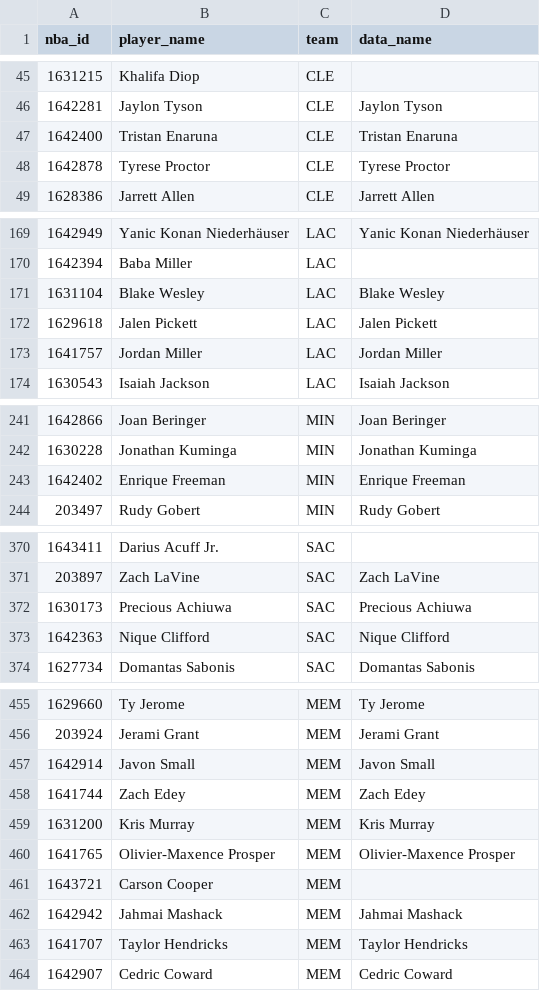
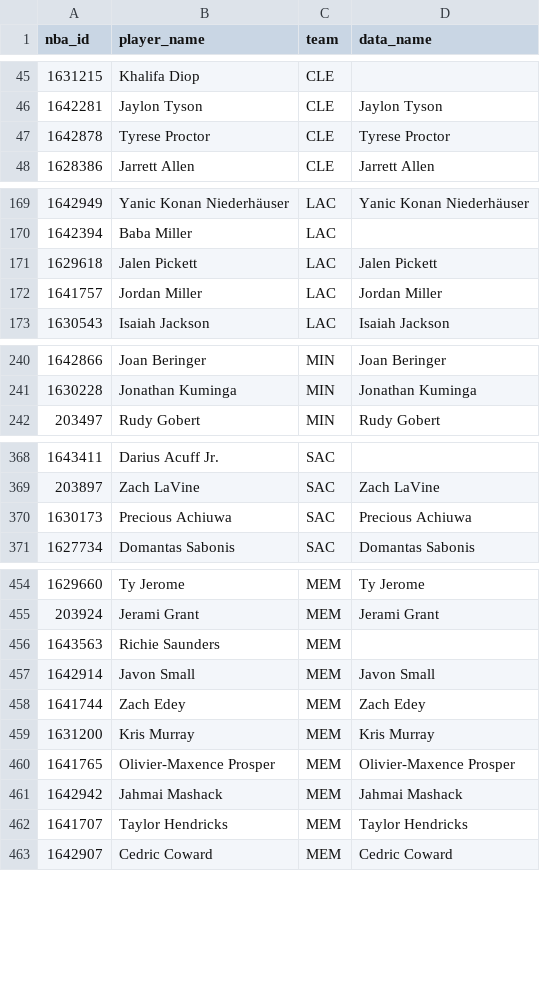
Before and after one commit to dannyharlan05/nba-epm-projections, a CSV file: artifacts/current_teams.csv, drawn as a sheet; only a part is shown, gaps mark what is left out; the diff covers the shown part only.

```diff
--- a/artifacts/current_teams.csv
+++ b/artifacts/current_teams.csv
@@ -46,3 +46,2 @@ nba_id,player_name,team,data_name
 1642281,Jaylon Tyson,CLE,Jaylon Tyson
-1642400,Tristan Enaruna,CLE,Tristan Enaruna
 1642878,Tyrese Proctor,CLE,Tyrese Proctor
@@ -170,3 +170,2 @@ nba_id,player_name,team,data_name
 1642394,Baba Miller,LAC,
-1631104,Blake Wesley,LAC,Blake Wesley
 1629618,Jalen Pickett,LAC,Jalen Pickett
@@ -242,3 +241,2 @@ nba_id,player_name,team,data_name
 1630228,Jonathan Kuminga,MIN,Jonathan Kuminga
-1642402,Enrique Freeman,MIN,Enrique Freeman
 203497,Rudy Gobert,MIN,Rudy Gobert
@@ -372,3 +370,2 @@ nba_id,player_name,team,data_name
 1630173,Precious Achiuwa,SAC,Precious Achiuwa
-1642363,Nique Clifford,SAC,Nique Clifford
 1627734,Domantas Sabonis,SAC,Domantas Sabonis
@@ -456,2 +455,3 @@ nba_id,player_name,team,data_name
 203924,Jerami Grant,MEM,Jerami Grant
+1643563,Richie Saunders,MEM,
 1642914,Javon Small,MEM,Javon Small
@@ -460,3 +460,2 @@ nba_id,player_name,team,data_name
 1641765,Olivier-Maxence Prosper,MEM,Olivier-Maxence Prosper
-1643721,Carson Cooper,MEM,
 1642942,Jahmai Mashack,MEM,Jahmai Mashack
```
Also changed, not shown: 3 added rows and 8 moved rows elsewhere in this file, artifacts/draft_inputs.csv, artifacts/draft_rankings.csv, 9 other files.
